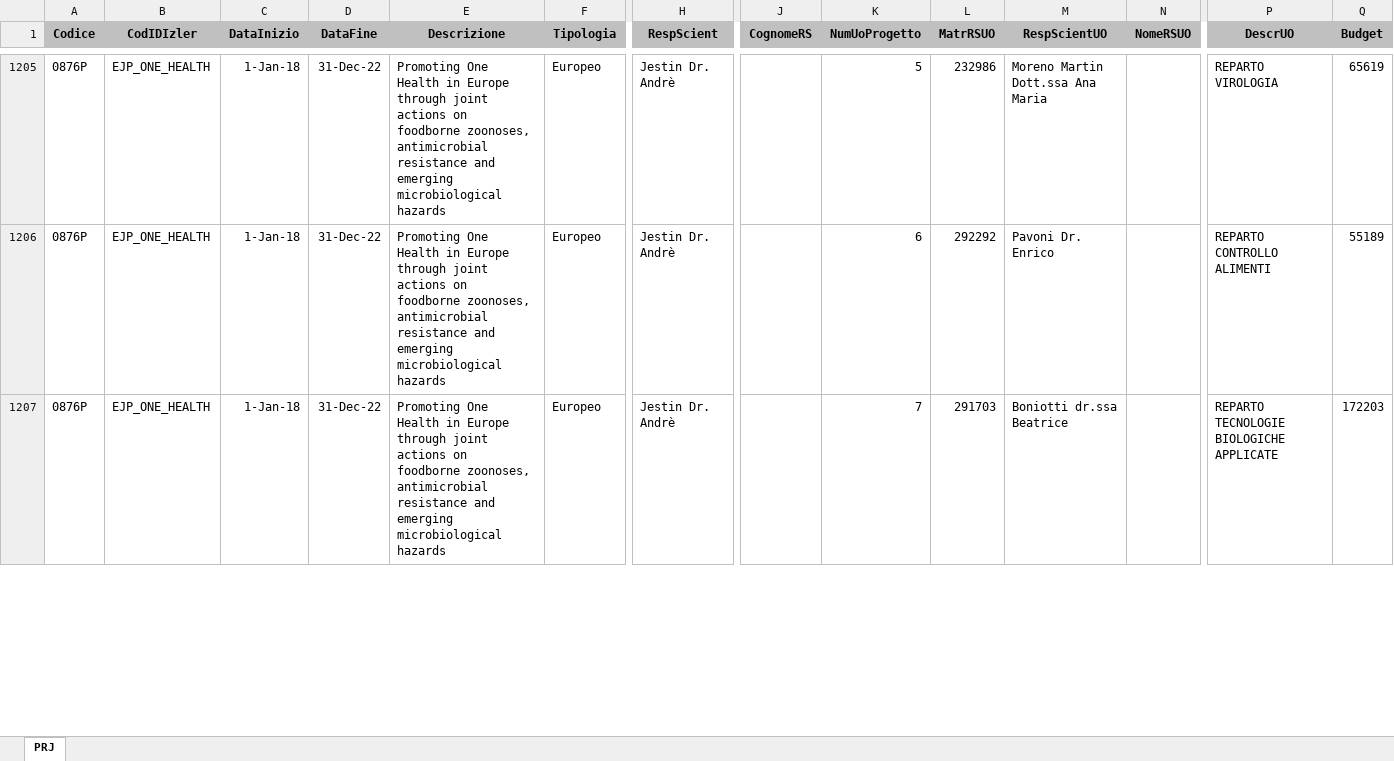
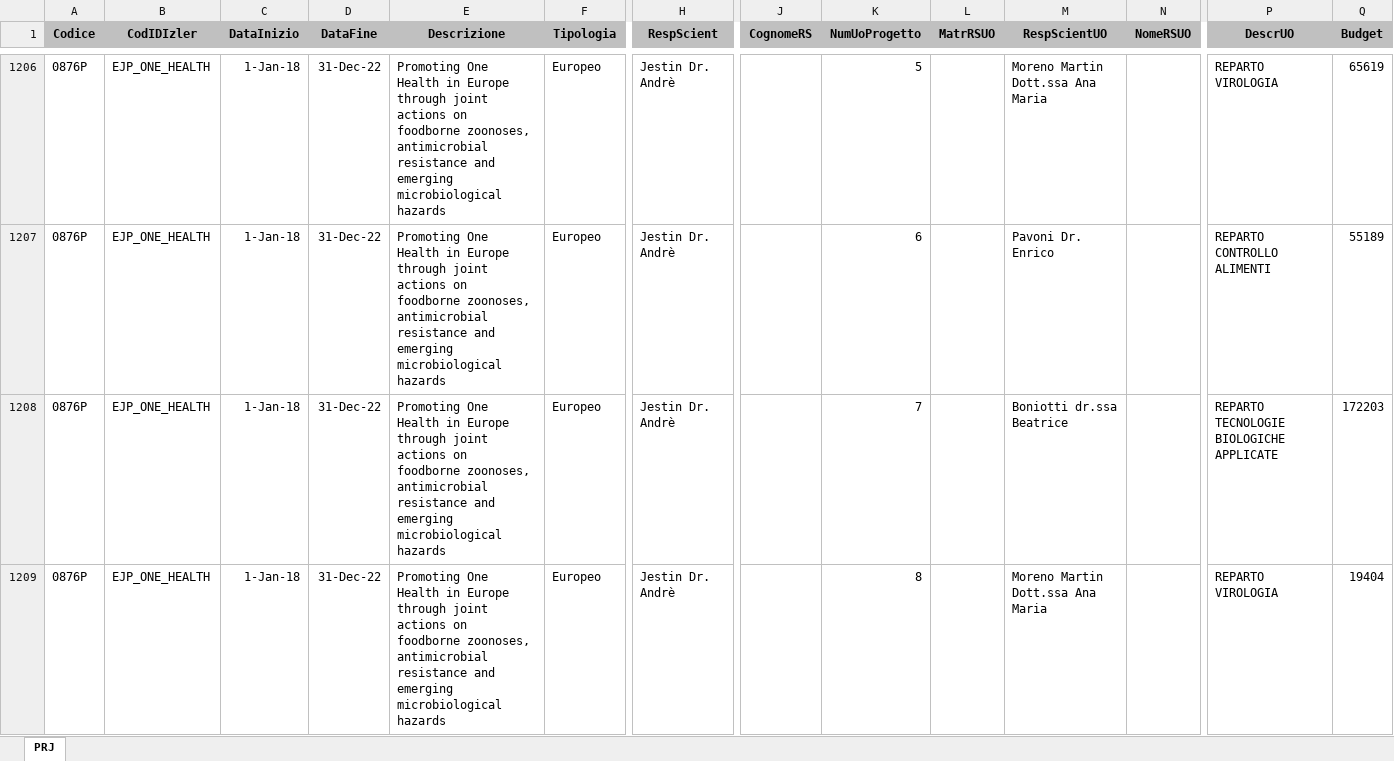
Before and after one commit to TMax66/COGEPERF, an Excel workbook: data/raw/prj2020.xlsx, sheet PRJ, drawn as a sheet; only a part is shown, gaps mark what is left out; values as stored, in another font and other column widths than the file's, no borders; addresses are those after the commit; rows hold the shown columns only; the diff covers the shown part only; the diff names each change by its address in the sheet, - before the commit and + after, or states it on an @@ line.

```diff
--- a/data/raw/prj2020.xlsx (sheet PRJ)
+++ b/data/raw/prj2020.xlsx (sheet PRJ)
-L1206 (MatrRSUO): 232986
+L1206 (MatrRSUO): (empty)
-L1207 (MatrRSUO): 292292
+L1207 (MatrRSUO): (empty)
-L1208 (MatrRSUO): 291703
+L1208 (MatrRSUO): (empty)
+row 1209: 0876P | EJP_ONE_HEALTH | 1-Jan-18 | 31-Dec-22 | Promoting One Health in Europe through joint actions on foodborne zoonoses, antimicrobial resistance and emerging microbiological hazards | Europeo | Jestin Dr. Andrè |  | 8 |  | Moreno Martin Dott.ssa Ana Maria |  | REPARTO VIROLOGIA | 19404
```
Also changed, not shown: 13 added rows and 644 edited cells elsewhere in this sheet.
